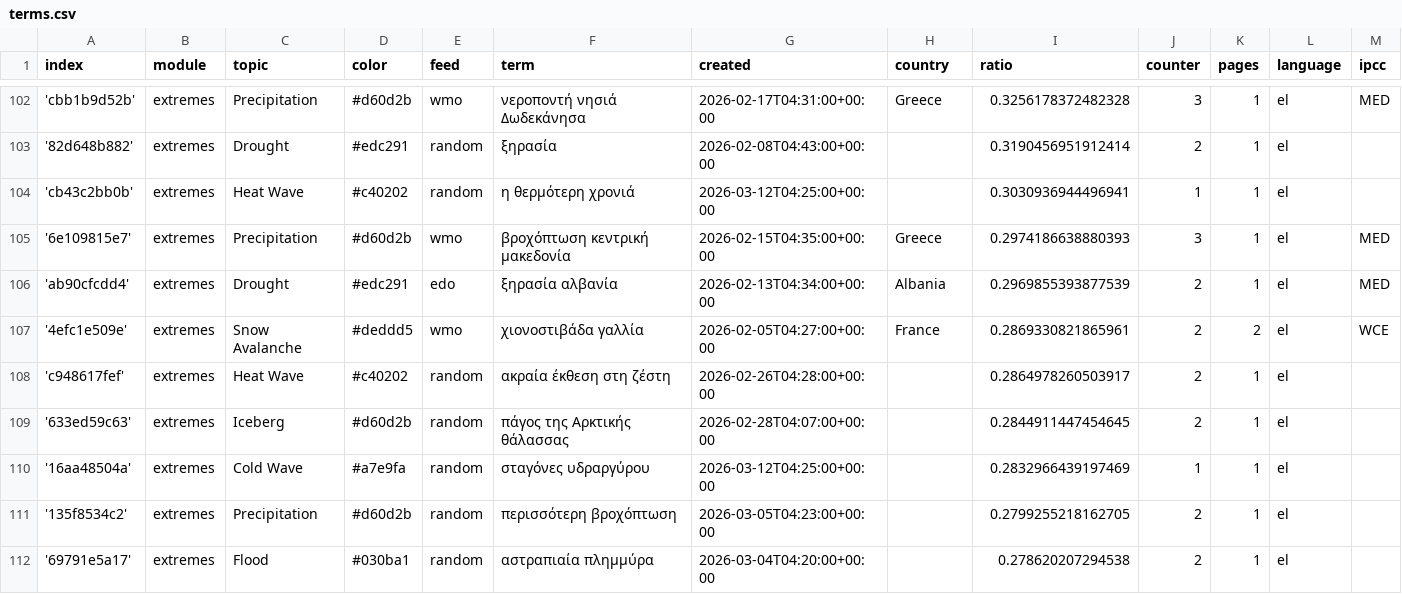
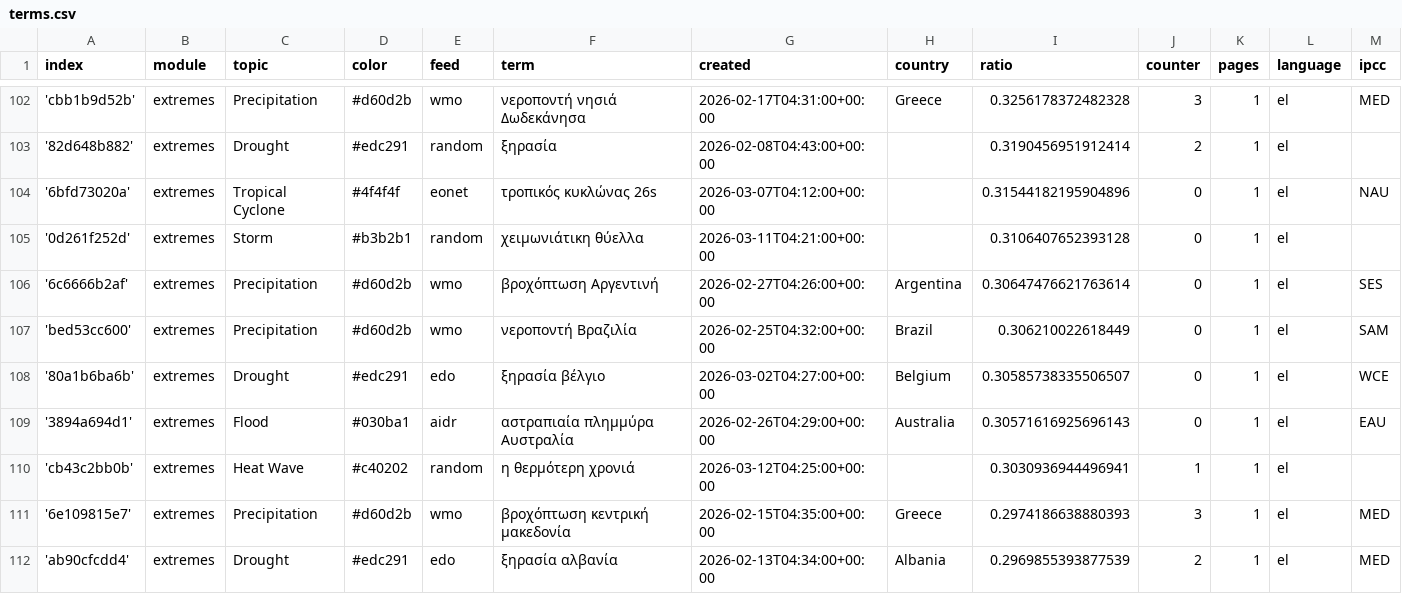
Before and after one commit to newsWhisperer/greekExtremes, a CSV file: terms.csv, drawn as a sheet; only a part is shown, gaps mark what is left out; the shorter side is filled out with more unchanged rows; rows hold the shown columns only; the diff names each change by its address in the sheet, - before the commit and + after, or states it on an @@ line.

Commit message:
Commit from GitHub Actions (import:0.0)

```diff
--- a/terms.csv
+++ b/terms.csv
+row 104: '6bfd73020a' | extremes | Tropical Cyclone | #4f4f4f | eonet | τροπικός κυκλώνας 26s | 2026-03-07T04:12:00+00:00 |  | 0.31544182195904896 | 0 | 1 | el | NAU
+row 105: '0d261f252d' | extremes | Storm | #b3b2b1 | random | χειμωνιάτικη θύελλα | 2026-03-11T04:21:00+00:00 |  | 0.3106407652393128 | 0 | 1 | el
+row 106: '6c6666b2af' | extremes | Precipitation | #d60d2b | wmo | βροχόπτωση Αργεντινή | 2026-02-27T04:26:00+00:00 | Argentina | 0.30647476621763614 | 0 | 1 | el | SES
+row 107: 'bed53cc600' | extremes | Precipitation | #d60d2b | wmo | νεροποντή Βραζιλία | 2026-02-25T04:32:00+00:00 | Brazil | 0.306210022618449 | 0 | 1 | el | SAM
+row 108: '80a1b6ba6b' | extremes | Drought | #edc291 | edo | ξηρασία βέλγιο | 2026-03-02T04:27:00+00:00 | Belgium | 0.30585738335506507 | 0 | 1 | el | WCE
+row 109: '3894a694d1' | extremes | Flood | #030ba1 | aidr | αστραπιαία πλημμύρα Αυστραλία | 2026-02-26T04:29:00+00:00 | Australia | 0.30571616925696143 | 0 | 1 | el | EAU
```
